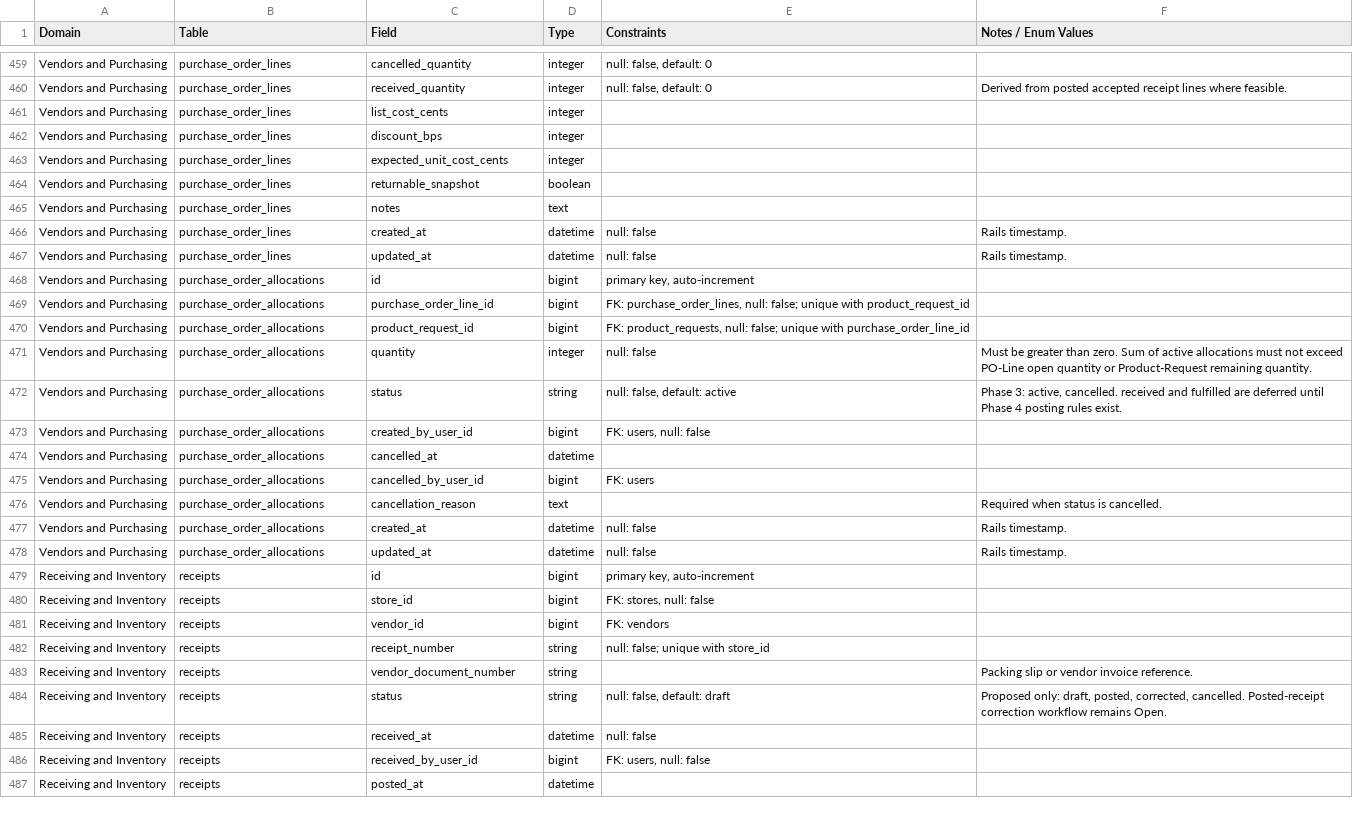
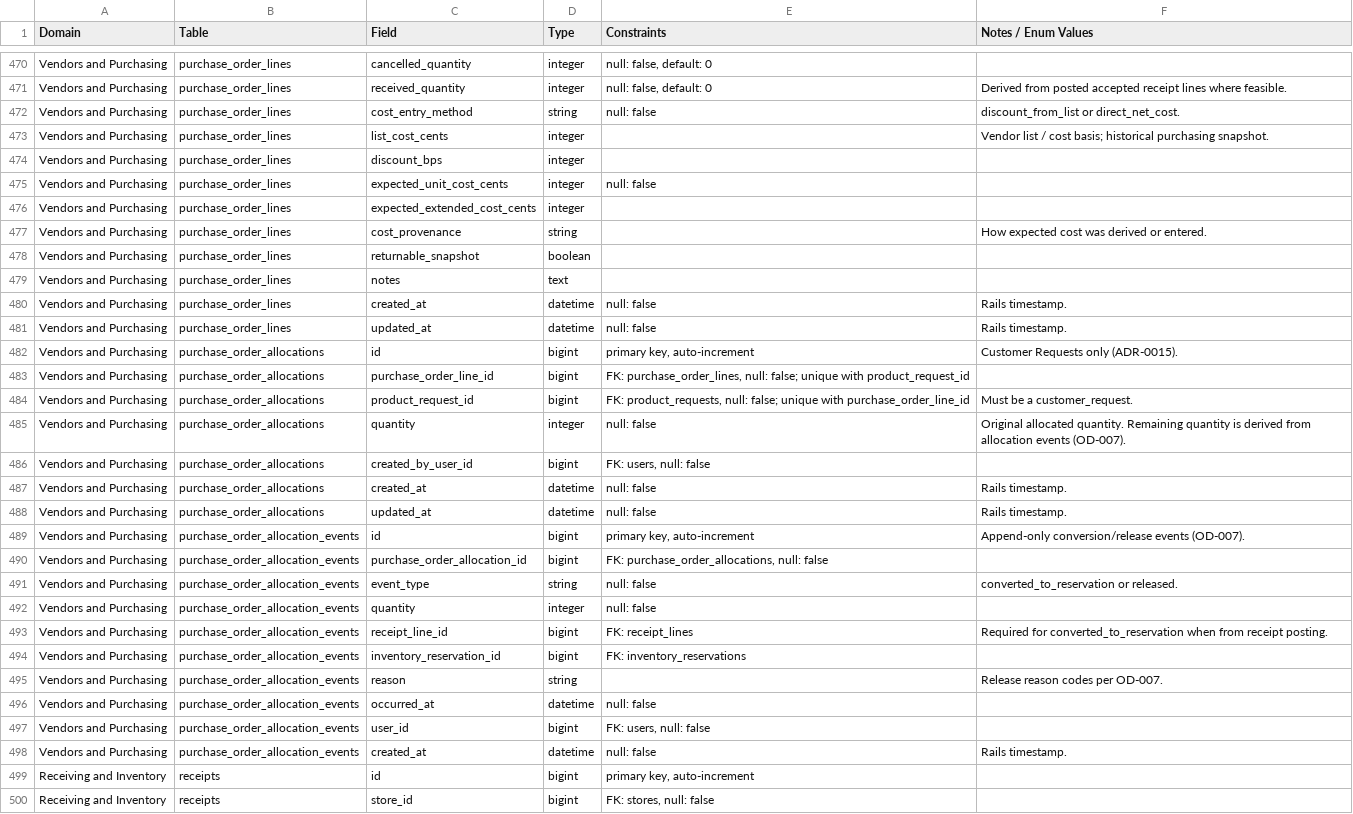
Before and after one commit to tswarren/shelfstack-5, a CSV file: docs/exports/schema/ShelfStack Proforma Schema 260717.1402 reconciled - Schema Dictionary.csv, drawn as a sheet; only a part is shown, gaps mark what is left out; the shorter side is filled out with more unchanged rows; the diff covers the shown part only.

```diff
--- a/docs/exports/schema/ShelfStack Proforma Schema 260717.1402 reconciled - Schema Dictionary.csv
+++ b/docs/exports/schema/ShelfStack Proforma Schema 260717.1402 reconciled - Schema Dictionary.csv
@@ -460,5 +471,8 @@ Vendors and Purchasing,purchase_order_lines,cancelled_quantity,integer,"null: fa
 Vendors and Purchasing,purchase_order_lines,received_quantity,integer,"null: false, default: 0",Derived from posted accepted receipt lines where feasible.
-Vendors and Purchasing,purchase_order_lines,list_cost_cents,integer,,
+Vendors and Purchasing,purchase_order_lines,cost_entry_method,string,null: false,"discount_from_list or direct_net_cost."
+Vendors and Purchasing,purchase_order_lines,list_cost_cents,integer,,Vendor list / cost basis; historical purchasing snapshot.
 Vendors and Purchasing,purchase_order_lines,discount_bps,integer,,
-Vendors and Purchasing,purchase_order_lines,expected_unit_cost_cents,integer,,
+Vendors and Purchasing,purchase_order_lines,expected_unit_cost_cents,integer,null: false,
+Vendors and Purchasing,purchase_order_lines,expected_extended_cost_cents,integer,,
+Vendors and Purchasing,purchase_order_lines,cost_provenance,string,,How expected cost was derived or entered.
 Vendors and Purchasing,purchase_order_lines,returnable_snapshot,boolean,,
@@ -467,13 +481,19 @@ Vendors and Purchasing,purchase_order_lines,created_at,datetime,null: false,Rail
 Vendors and Purchasing,purchase_order_lines,updated_at,datetime,null: false,Rails timestamp.
-Vendors and Purchasing,purchase_order_allocations,id,bigint,"primary key, auto-increment",
+Vendors and Purchasing,purchase_order_allocations,id,bigint,"primary key, auto-increment",Customer Requests only (ADR-0015).
 Vendors and Purchasing,purchase_order_allocations,purchase_order_line_id,bigint,"FK: purchase_order_lines, null: false; unique with product_request_id",
-Vendors and Purchasing,purchase_order_allocations,product_request_id,bigint,"FK: product_requests, null: false; unique with purchase_order_line_id",
-Vendors and Purchasing,purchase_order_allocations,quantity,integer,null: false,Must be greater than zero. Sum of active allocations must not exceed PO-Line open quantity or Product-Request remaining quantity.
-Vendors and Purchasing,purchase_order_allocations,status,string,"null: false, default: active","Phase 3: active, cancelled. received and fulfilled are deferred until Phase 4 posting rules exist."
+Vendors and Purchasing,purchase_order_allocations,product_request_id,bigint,"FK: product_requests, null: false; unique with purchase_order_line_id",Must be a customer_request.
+Vendors and Purchasing,purchase_order_allocations,quantity,integer,null: false,Original allocated quantity. Remaining quantity is derived from allocation events (OD-007).
 Vendors and Purchasing,purchase_order_allocations,created_by_user_id,bigint,"FK: users, null: false",
-Vendors and Purchasing,purchase_order_allocations,cancelled_at,datetime,,
-Vendors and Purchasing,purchase_order_allocations,cancelled_by_user_id,bigint,FK: users,
-Vendors and Purchasing,purchase_order_allocations,cancellation_reason,text,,Required when status is cancelled.
 Vendors and Purchasing,purchase_order_allocations,created_at,datetime,null: false,Rails timestamp.
 Vendors and Purchasing,purchase_order_allocations,updated_at,datetime,null: false,Rails timestamp.
+Vendors and Purchasing,purchase_order_allocation_events,id,bigint,"primary key, auto-increment",Append-only conversion/release events (OD-007).
+Vendors and Purchasing,purchase_order_allocation_events,purchase_order_allocation_id,bigint,"FK: purchase_order_allocations, null: false",
+Vendors and Purchasing,purchase_order_allocation_events,event_type,string,null: false,"converted_to_reservation or released."
+Vendors and Purchasing,purchase_order_allocation_events,quantity,integer,null: false,
+Vendors and Purchasing,purchase_order_allocation_events,receipt_line_id,bigint,FK: receipt_lines,Required for converted_to_reservation when from receipt posting.
+Vendors and Purchasing,purchase_order_allocation_events,inventory_reservation_id,bigint,FK: inventory_reservations,
+Vendors and Purchasing,purchase_order_allocation_events,reason,string,,Release reason codes per OD-007.
+Vendors and Purchasing,purchase_order_allocation_events,occurred_at,datetime,null: false,
+Vendors and Purchasing,purchase_order_allocation_events,user_id,bigint,"FK: users, null: false",
+Vendors and Purchasing,purchase_order_allocation_events,created_at,datetime,null: false,Rails timestamp.
 Receiving and Inventory,receipts,id,bigint,"primary key, auto-increment",
```
Also changed, not shown: 13 added rows, 2 removed rows and 13 edited cells elsewhere in this file, docs/exports/schema/ShelfStack Proforma Schema 260717.1402 reconciled - Open Decisions.csv, docs/exports/schema/ShelfStack Proforma Schema 260717.1402 reconciled - Revision Notes.csv, 13 other files.
